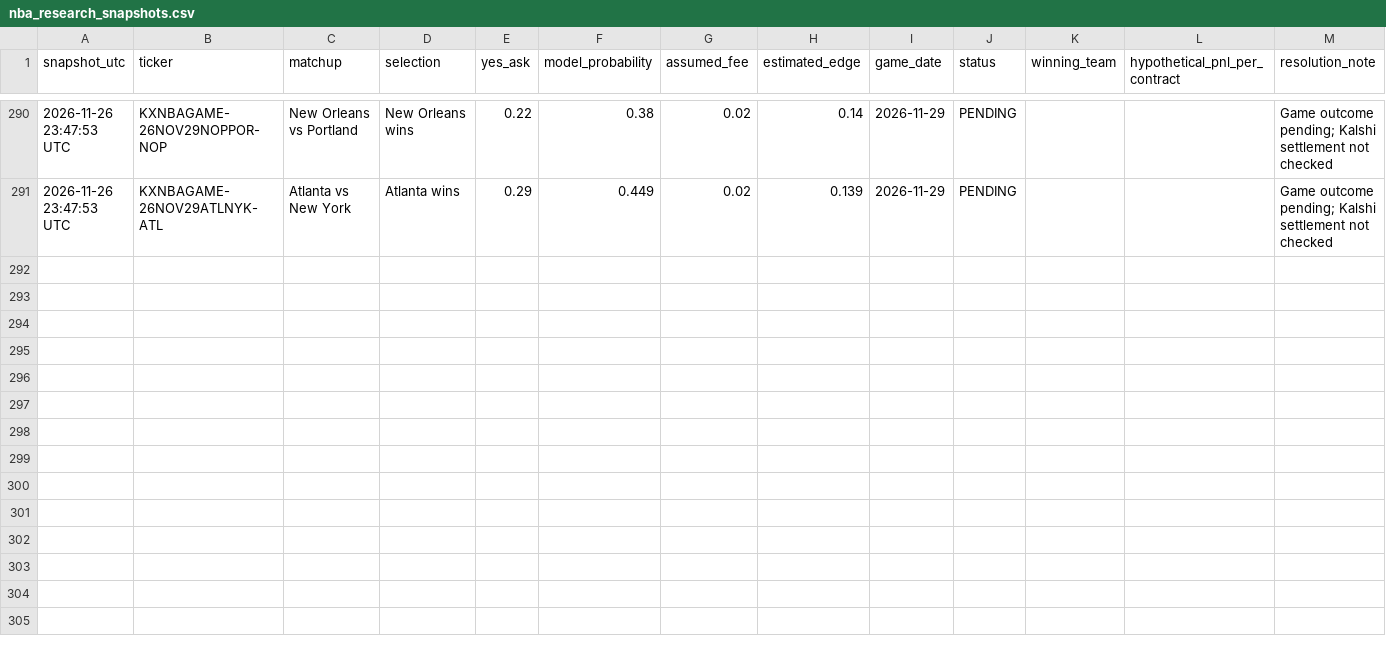
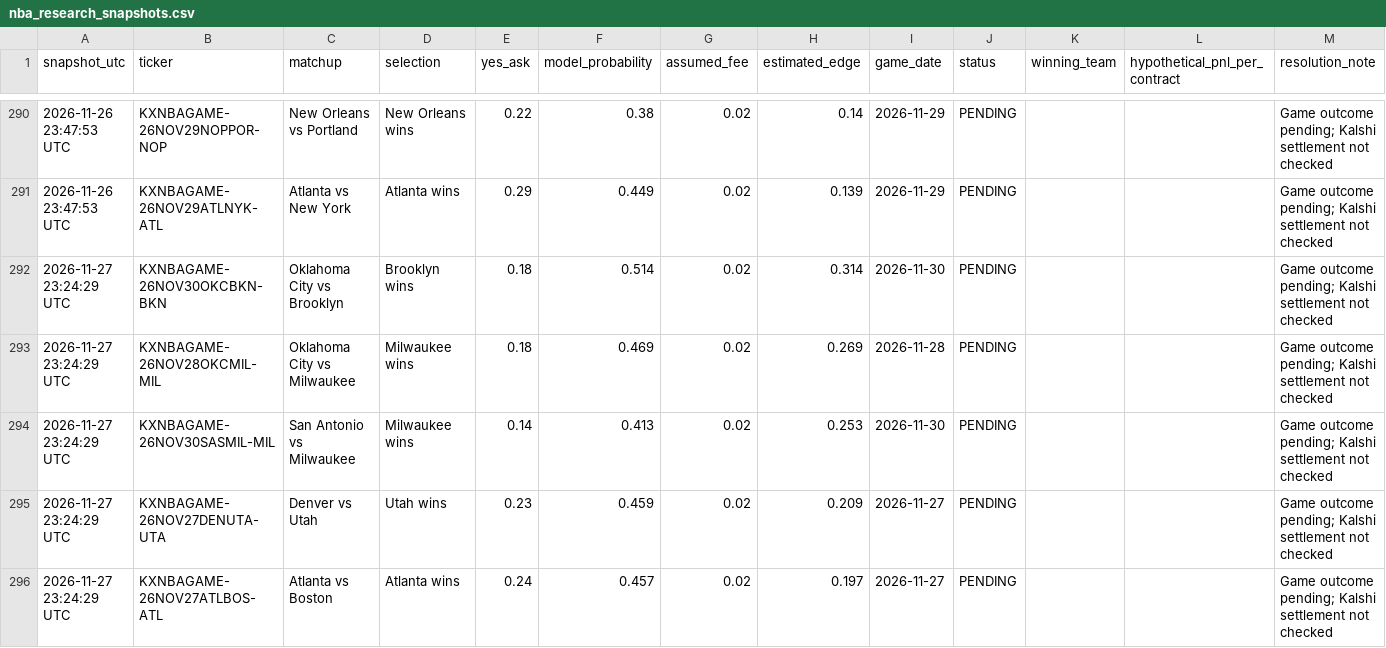
Before and after one commit to theemikebrown/kalshi-sports-edge, a CSV file: data/nba_research_snapshots.csv, drawn as a sheet; only a part is shown, gaps mark what is left out; the diff covers the shown part only; the diff names each change by its address in the sheet, - before the commit and + after, or states it on an @@ line.

```diff
--- a/data/nba_research_snapshots.csv
+++ b/data/nba_research_snapshots.csv
+row 292: 2026-11-27 23:24:29 UTC | KXNBAGAME-26NOV30OKCBKN-BKN | Oklahoma City vs Brooklyn | Brooklyn wins | 0.18 | 0.514 | 0.02 | 0.314 | 2026-11-30 | PENDING |  |  | Game outcome pending; Kalshi settlement not checked
+row 293: 2026-11-27 23:24:29 UTC | KXNBAGAME-26NOV28OKCMIL-MIL | Oklahoma City vs Milwaukee | Milwaukee wins | 0.18 | 0.469 | 0.02 | 0.269 | 2026-11-28 | PENDING |  |  | Game outcome pending; Kalshi settlement not checked
+row 294: 2026-11-27 23:24:29 UTC | KXNBAGAME-26NOV30SASMIL-MIL | San Antonio vs Milwaukee | Milwaukee wins | 0.14 | 0.413 | 0.02 | 0.253 | 2026-11-30 | PENDING |  |  | Game outcome pending; Kalshi settlement not checked
+row 295: 2026-11-27 23:24:29 UTC | KXNBAGAME-26NOV27DENUTA-UTA | Denver vs Utah | Utah wins | 0.23 | 0.459 | 0.02 | 0.209 | 2026-11-27 | PENDING |  |  | Game outcome pending; Kalshi settlement not checked
+row 296: 2026-11-27 23:24:29 UTC | KXNBAGAME-26NOV27ATLBOS-ATL | Atlanta vs Boston | Atlanta wins | 0.24 | 0.457 | 0.02 | 0.197 | 2026-11-27 | PENDING |  |  | Game outcome pending; Kalshi settlement not checked
```
Also changed, not shown: 5 added rows elsewhere in this file, 2 other files.
